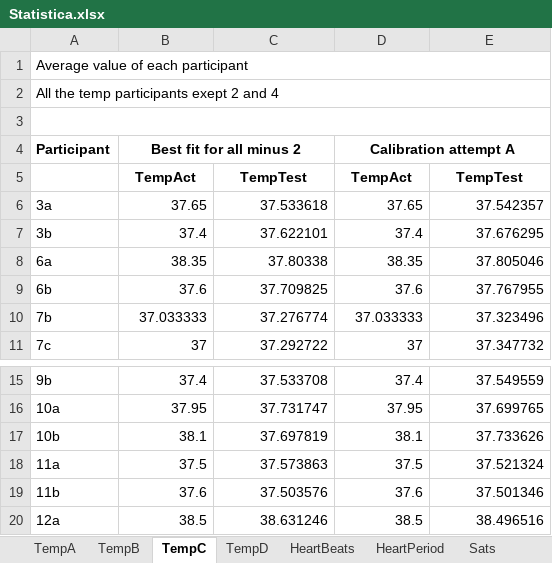
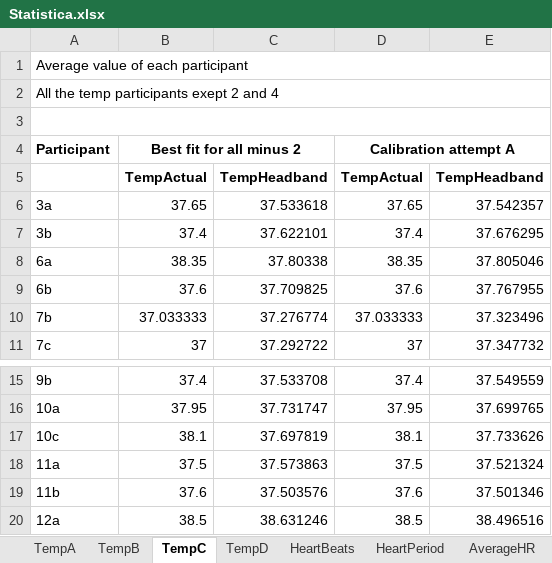
Before and after one commit to AndreBestbier/DataAnalysis, an Excel workbook: Excels/Statistica.xlsx, sheet TempC, drawn as a sheet; only a part is shown, gaps mark what is left out; values as stored, in another font and other column widths than the file's, no borders; removed rows and columns are numbered as before the commit, all else as after; the diff names each change by its address in the sheet, - before the commit and + after, or states it on an @@ line.

Commit message:
Statistica xls updated
Heart beat period
Average HR
Temp
Function to plot ICC graphs

```diff
--- a/Excels/Statistica.xlsx (sheet TempC)
+++ b/Excels/Statistica.xlsx (sheet TempC)
+sheet tab: AverageHR
-row 5:  | TempAct | TempTest | TempAct | TempTest
+row 5:  | TempActual | TempHeadband | TempActual | TempHeadband
-A17 (Participant): 10b
+A17 (Participant): 10c
```
Also changed, not shown: sheet HeartPeriod, sheet HeartBeats, sheet TempA, sheet TempD, sheet TempB, Excels/Analysis_Trial1.xlsx, 36 other files.
